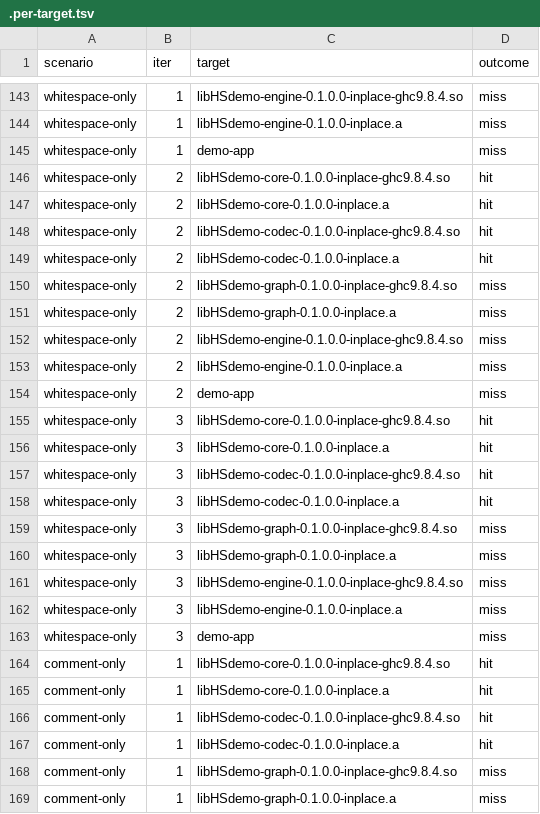
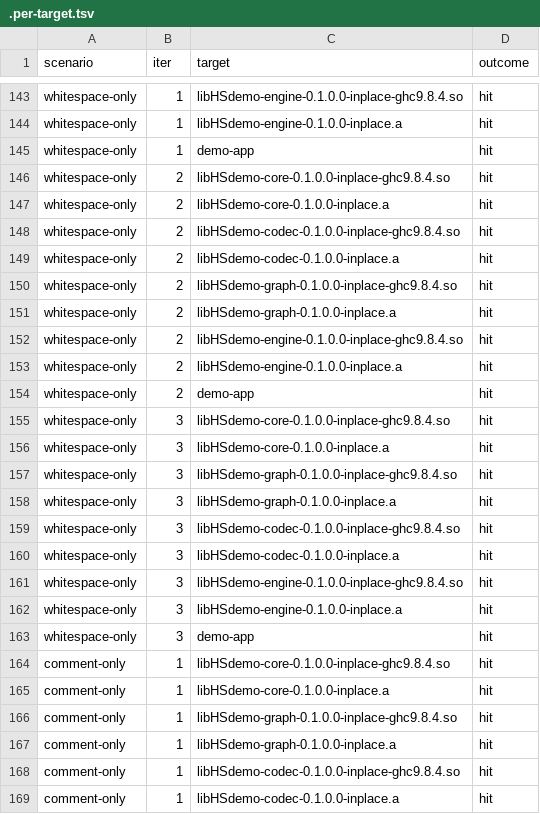
Before and after one commit to silky/cabalche, a TSV file: examples/link-cache-demo/.per-target.tsv, drawn as a sheet; only a part is shown, gaps mark what is left out; removed rows and columns are numbered as before the commit, all else as after; the diff covers the shown part only; the diff names each change by its address in the sheet, - before the commit and + after, or states it on an @@ line.

Commit message:
demo bench: hard-reset dist-newstyle between iters
The full-sweep numbers had been silently degrading on the
second-half scenarios (refactor-internal, whitespace-only,
comment-only, reorder-exports, edit-leaf-of-mid-lib) compared
to running each scenario solo. Solo runs hit ~68% speedup
(9/9 HITs); the full sweep showed 9–17% (4/9 or 6/9).

Root cause was dist-newstyle contamination from prior cascading
scenarios (add-exported, modify-type) leaving .o/.hi files in
a state cabal's incremental-build heuristics didn't roll
forward, so subsequent iters' lib link inputs hashed differently
from the baseline blobs.

Add `rm -rf dist-newstyle` before each iter's sync (~15s extra
per iter on this demo; the full bench is now ~12 min instead of
~5, but the numbers are real). After the change every scenario
that should hit 9/9 does, and the headline 'real-world cache
benefit' figure on this demo is +68% across the board on
interface-stable edits.

Regenerates REPORT.md / .bench-results.jsonl / .per-target.tsv
to match.

```diff
--- a/examples/link-cache-demo/.per-target.tsv
+++ b/examples/link-cache-demo/.per-target.tsv
-D143:D145 (outcome): miss
+D143:D145 (outcome): hit
-D150:D154 (outcome): miss
+D150:D154 (outcome): hit
+row 157: whitespace-only | 3 | libHSdemo-graph-0.1.0.0-inplace-ghc9.8.4.so | hit
+row 158: whitespace-only | 3 | libHSdemo-graph-0.1.0.0-inplace.a | hit
-row 159: whitespace-only | 3 | libHSdemo-graph-0.1.0.0-inplace-ghc9.8.4.so | miss
-row 160: whitespace-only | 3 | libHSdemo-graph-0.1.0.0-inplace.a | miss
-D161:D163 (outcome): miss
+D161:D163 (outcome): hit
+row 166: comment-only | 1 | libHSdemo-graph-0.1.0.0-inplace-ghc9.8.4.so | hit
+row 167: comment-only | 1 | libHSdemo-graph-0.1.0.0-inplace.a | hit
-row 168: comment-only | 1 | libHSdemo-graph-0.1.0.0-inplace-ghc9.8.4.so | miss
-row 169: comment-only | 1 | libHSdemo-graph-0.1.0.0-inplace.a | miss
```
Also changed, not shown: 12 added rows, 12 removed rows, 2 moved rows and 39 edited cells elsewhere in this file, 3 other files.
